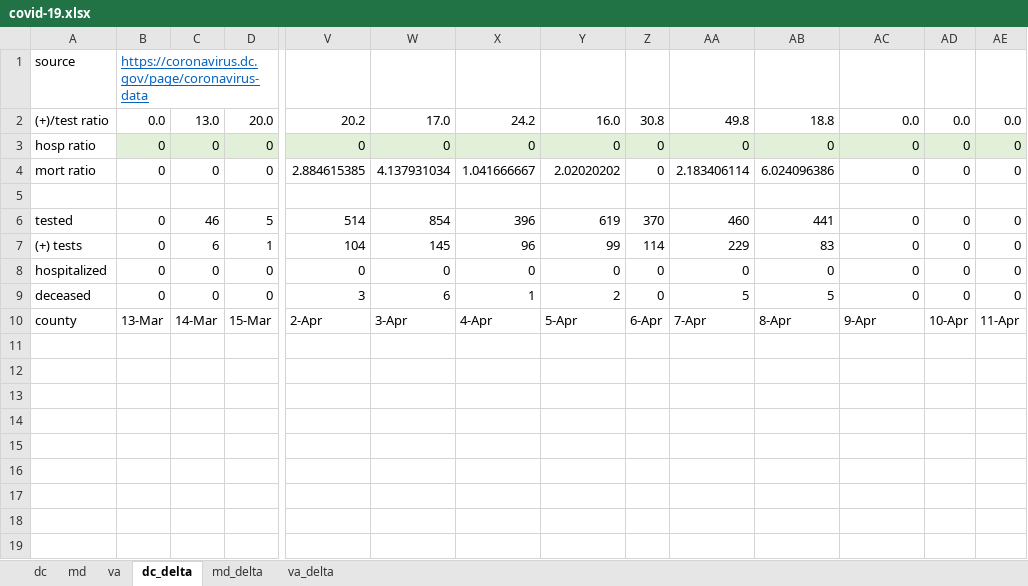
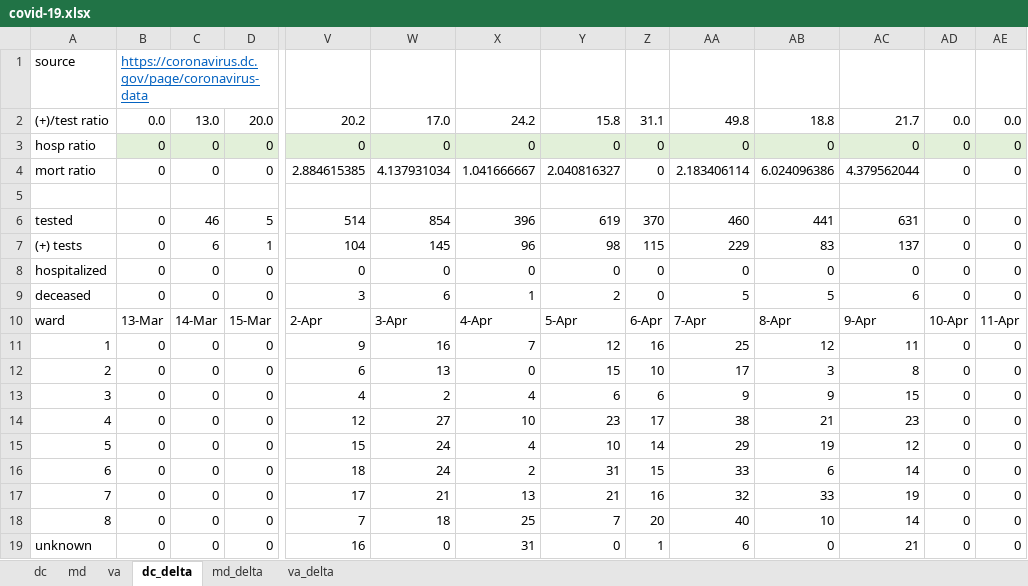
Before and after one commit to cobie8a/covid19-va-md-dc, an Excel workbook: covid-19.xlsx, sheet dc_delta, drawn as a sheet; only a part is shown, gaps mark what is left out; values as stored, in another font and other column widths than the file's, no borders; conditional formats and table styles not drawn; rows hold the shown columns only; the diff names each change by its address in the sheet, - before the commit and + after, or states it on an @@ line.

Commit message:
10 April updates + DC ward data added

```diff
--- a/covid-19.xlsx (sheet dc_delta)
+++ b/covid-19.xlsx (sheet dc_delta)
-Y2: 16.0
+Y2: 15.8
-Z2: 30.8
+Z2: 31.1
-AC2: 0.0
+AC2: 21.7
-Y4: 2.02020202
+Y4: 2.040816327
-AC4: 0
+AC4: 4.379562044
-AC6: 0
+AC6: 631
-Y7: 99
+Y7: 98
-Z7: 114
+Z7: 115
-AC7: 0
+AC7: 137
-AC9: 0
+AC9: 6
-A10: county
+A10: ward
+row 11: 1 | 0 | 0 | 0 | 9 | 16 | 7 | 12 | 16 | 25 | 12 | 11 | 0 | 0
+row 12: 2 | 0 | 0 | 0 | 6 | 13 | 0 | 15 | 10 | 17 | 3 | 8 | 0 | 0
+row 13: 3 | 0 | 0 | 0 | 4 | 2 | 4 | 6 | 6 | 9 | 9 | 15 | 0 | 0
+row 14: 4 | 0 | 0 | 0 | 12 | 27 | 10 | 23 | 17 | 38 | 21 | 23 | 0 | 0
+row 15: 5 | 0 | 0 | 0 | 15 | 24 | 4 | 10 | 14 | 29 | 19 | 12 | 0 | 0
+row 16: 6 | 0 | 0 | 0 | 18 | 24 | 2 | 31 | 15 | 33 | 6 | 14 | 0 | 0
+row 17: 7 | 0 | 0 | 0 | 17 | 21 | 13 | 21 | 16 | 32 | 33 | 19 | 0 | 0
+row 18: 8 | 0 | 0 | 0 | 7 | 18 | 25 | 7 | 20 | 40 | 10 | 14 | 0 | 0
+row 19: unknown | 0 | 0 | 0 | 16 | 0 | 31 | 0 | 1 | 6 | 0 | 21 | 0 | 0
```
Also changed, not shown: sheet dc, sheet va, sheet va_delta, sheet md, sheet md_delta, formulas that keep their value, 9 other files.
